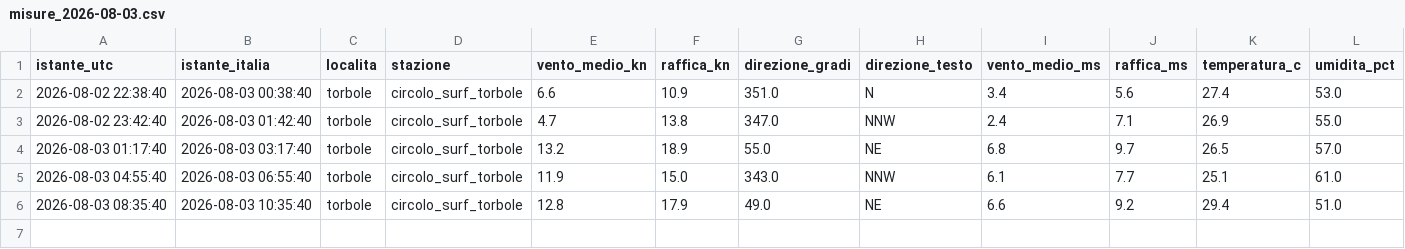
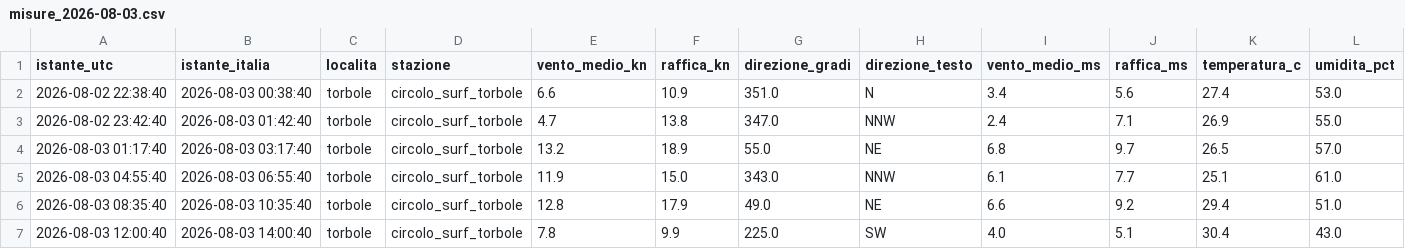
Before and after one commit to gimasc/ventogarda, a CSV file: data/storico/reale/misure_2026-08-03.csv, drawn as a sheet; only a part is shown; rows hold the shown columns only; the diff names each change by its address in the sheet, - before the commit and + after, or states it on an @@ line.

```diff
--- a/data/storico/reale/misure_2026-08-03.csv
+++ b/data/storico/reale/misure_2026-08-03.csv
+row 7: 2026-08-03 12:00:40 | 2026-08-03 14:00:40 | torbole | circolo_surf_torbole | 7.8 | 9.9 | 225.0 | SW | 4.0 | 5.1 | 30.4 | 43.0
```
Also changed, not shown: 2 other files.
